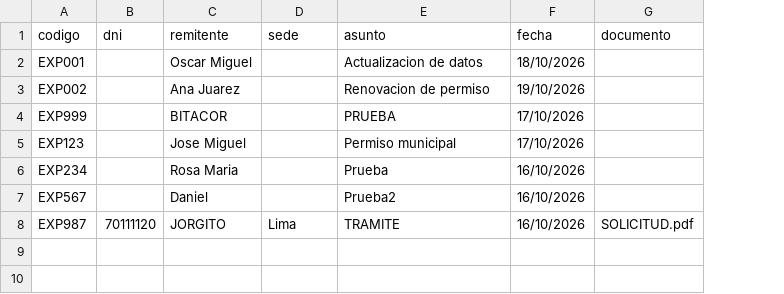
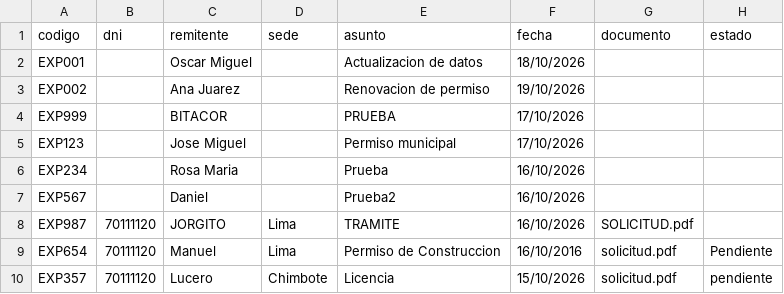
Before and after one commit to oyupanescobar-commits/mesa-partes-digital, a CSV file: expedientes.csv, drawn as a sheet; the diff names each change by its address in the sheet, - before the commit and + after, or states it on an @@ line.

Commit message:
Version 1.7 - Busqueda por DNI y Sedes

```diff
--- a/expedientes.csv
+++ b/expedientes.csv
+column H (estado), empty
+row 9: EXP654 | 70111120 | Manuel | Lima | Permiso de Construccion | 16/10/2016 | solicitud.pdf | Pendiente
+row 10: EXP357 | 70111120 | Lucero | Chimbote | Licencia | 15/10/2026 | solicitud.pdf | pendiente
```
Also changed, not shown: 2 other files.
